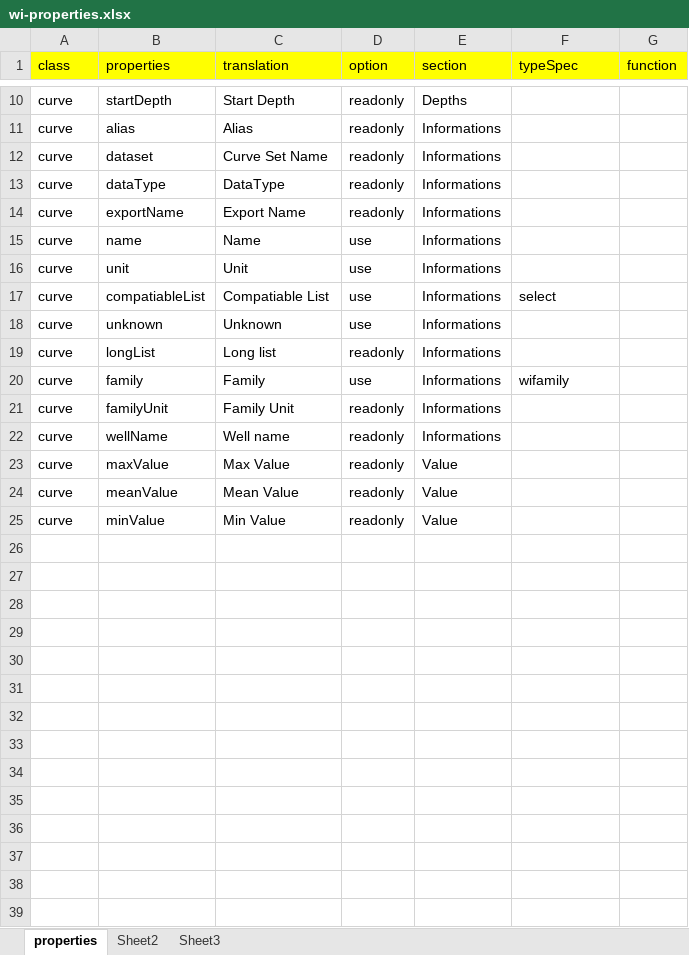
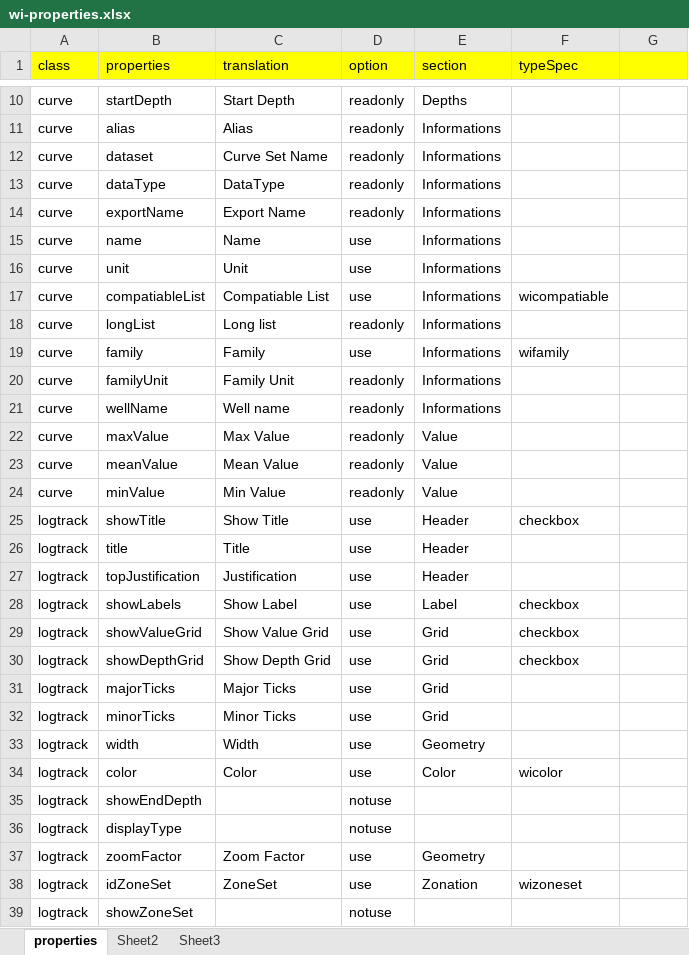
Before and after one commit to nhannt97hy/wi-angular, an Excel workbook: wi-properties.xlsx, sheet properties, drawn as a sheet; only a part is shown, gaps mark what is left out; values as stored, in another font and other column widths than the file's, no borders; removed rows and columns are numbered as before the commit, all else as after; the diff names each change by its address in the sheet, - before the commit and + after, or states it on an @@ line.

```diff
--- a/wi-properties.xlsx (sheet properties)
+++ b/wi-properties.xlsx (sheet properties)
-G1: function
+G1: (empty)
-F17 (typeSpec): select
+F17 (typeSpec): wicompatiable
-row 18: curve | unknown | Unknown | use | Informations
+row 25: logtrack | showTitle | Show Title | use | Header | checkbox
+row 26: logtrack | title | Title | use | Header
+row 27: logtrack | topJustification | Justification | use | Header
+row 28: logtrack | showLabels | Show Label | use | Label | checkbox
+row 29: logtrack | showValueGrid | Show Value Grid | use | Grid | checkbox
+row 30: logtrack | showDepthGrid | Show Depth Grid | use | Grid | checkbox
+row 31: logtrack | majorTicks | Major Ticks | use | Grid
+row 32: logtrack | minorTicks | Minor Ticks | use | Grid
+row 33: logtrack | width | Width | use | Geometry
+row 34: logtrack | color | Color | use | Color | wicolor
+row 35: logtrack | showEndDepth |  | notuse
+row 36: logtrack | displayType |  | notuse
+row 37: logtrack | zoomFactor | Zoom Factor | use | Geometry
+row 38: logtrack | idZoneSet | ZoneSet | use | Zonation | wizoneset
+row 39: logtrack | showZoneSet |  | notuse
```
Also changed, not shown: 48 other files.
